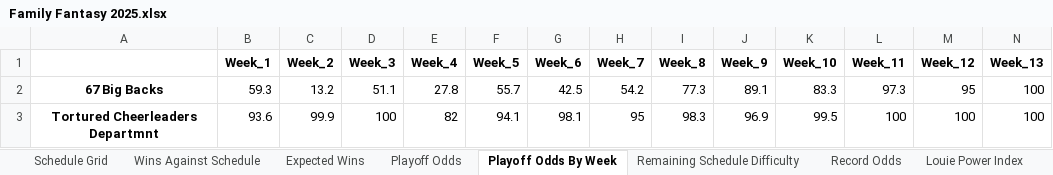
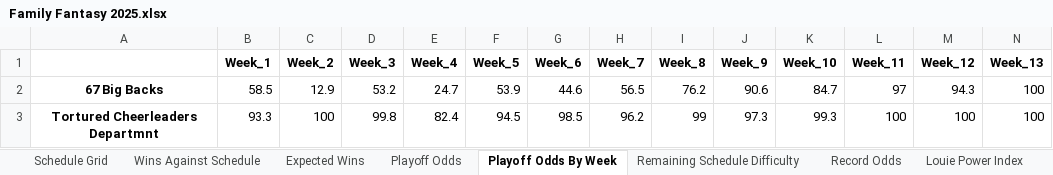
Before and after one commit to LouieR3/FantasyFootballApp, an Excel workbook: leagues/Family Fantasy 2025.xlsx, sheet Playoff Odds By Week, drawn as a sheet; only a part is shown; values as stored, in another font and other column widths than the file's, no borders; the diff covers the shown part only; the diff names each change by its address in the sheet, - before the commit and + after, or states it on an @@ line.

Commit message:
week 17

```diff
--- a/leagues/Family Fantasy 2025.xlsx (sheet Playoff Odds By Week)
+++ b/leagues/Family Fantasy 2025.xlsx (sheet Playoff Odds By Week)
-B2 (Week_1): 59.3
+B2 (Week_1): 58.5
-C2 (Week_2): 13.2
+C2 (Week_2): 12.9
-D2 (Week_3): 51.1
+D2 (Week_3): 53.2
-E2 (Week_4): 27.8
+E2 (Week_4): 24.7
-F2 (Week_5): 55.7
+F2 (Week_5): 53.9
-G2 (Week_6): 42.5
+G2 (Week_6): 44.6
-H2 (Week_7): 54.2
+H2 (Week_7): 56.5
-I2 (Week_8): 77.3
+I2 (Week_8): 76.2
-J2 (Week_9): 89.1
+J2 (Week_9): 90.6
-K2 (Week_10): 83.3
+K2 (Week_10): 84.7
-L2 (Week_11): 97.3
+L2 (Week_11): 97
-M2 (Week_12): 95
+M2 (Week_12): 94.3
-B3 (Week_1): 93.6
+B3 (Week_1): 93.3
-C3 (Week_2): 99.9
+C3 (Week_2): 100
-D3 (Week_3): 100
+D3 (Week_3): 99.8
-E3 (Week_4): 82
+E3 (Week_4): 82.4
-F3 (Week_5): 94.1
+F3 (Week_5): 94.5
-G3 (Week_6): 98.1
+G3 (Week_6): 98.5
-H3 (Week_7): 95
+H3 (Week_7): 96.2
-I3 (Week_8): 98.3
+I3 (Week_8): 99
-J3 (Week_9): 96.9
+J3 (Week_9): 97.3
-K3 (Week_10): 99.5
+K3 (Week_10): 99.3
```
Also changed, not shown: 116 edited cells elsewhere in this sheet, sheet Schedule Grid, sheet LPI By Week, sheet Louie Power Index, sheet Expected Wins, sheet Wins Against Schedule, sheet Biggest Upsets, leagues/0755 Fantasy Football 2025.xlsx, leagues/Pennoni Younglings 2025.xlsx, 29 other files.
